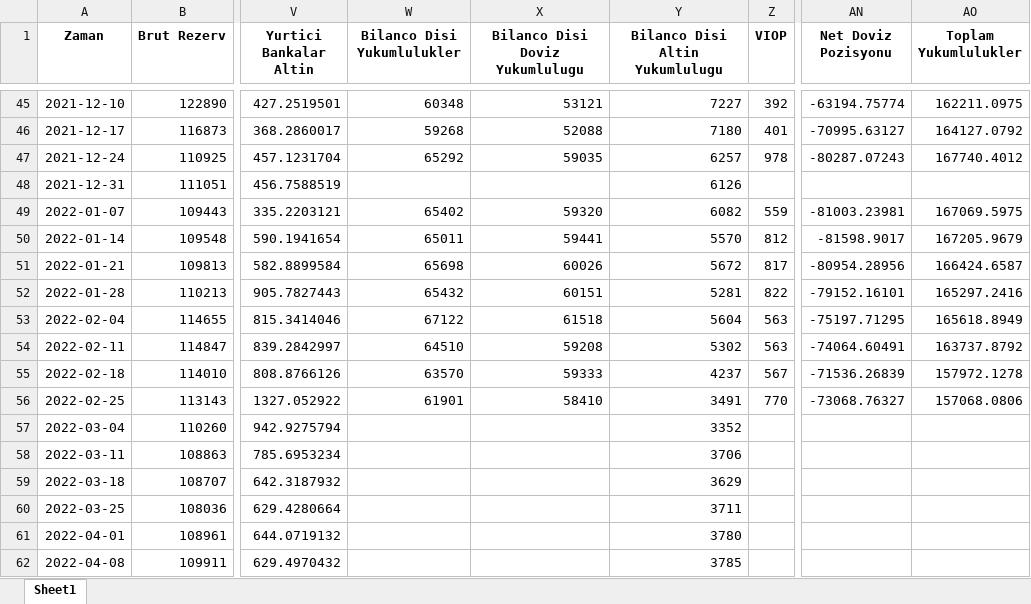
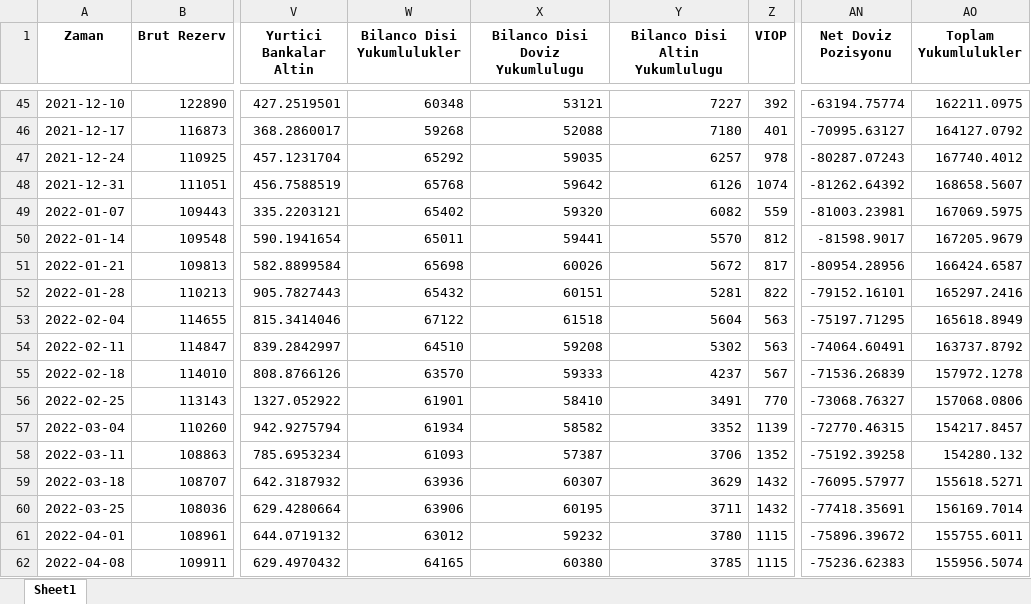
Before and after one commit to mb-reserves/mb-reserves.github.io, an Excel workbook: docs/Tablo.xlsx, sheet Sheet1, drawn as a sheet; only a part is shown, gaps mark what is left out; values as stored, in another font and other column widths than the file's, no borders; the diff covers the shown part only; the diff names each change by its address in the sheet, - before the commit and + after, or states it on an @@ line.

```diff
--- a/docs/Tablo.xlsx (sheet Sheet1)
+++ b/docs/Tablo.xlsx (sheet Sheet1)
-W48 (Bilanco Disi Yukumlulukler): (empty)
+W48 (Bilanco Disi Yukumlulukler): 65768
-X48 (Bilanco Disi Doviz Yukumlulugu): (empty)
+X48 (Bilanco Disi Doviz Yukumlulugu): 59642
-Z48 (VIOP): (empty)
+Z48 (VIOP): 1074
-AN48 (Net Doviz Pozisyonu): (empty)
+AN48 (Net Doviz Pozisyonu): -81262.64392
-AO48 (Toplam Yukumlulukler): (empty)
+AO48 (Toplam Yukumlulukler): 168658.5607
-W57 (Bilanco Disi Yukumlulukler): (empty)
+W57 (Bilanco Disi Yukumlulukler): 61934
-X57 (Bilanco Disi Doviz Yukumlulugu): (empty)
+X57 (Bilanco Disi Doviz Yukumlulugu): 58582
-Z57 (VIOP): (empty)
+Z57 (VIOP): 1139
-AN57 (Net Doviz Pozisyonu): (empty)
+AN57 (Net Doviz Pozisyonu): -72770.46315
-AO57 (Toplam Yukumlulukler): (empty)
+AO57 (Toplam Yukumlulukler): 154217.8457
-W58 (Bilanco Disi Yukumlulukler): (empty)
+W58 (Bilanco Disi Yukumlulukler): 61093
-X58 (Bilanco Disi Doviz Yukumlulugu): (empty)
+X58 (Bilanco Disi Doviz Yukumlulugu): 57387
-Z58 (VIOP): (empty)
+Z58 (VIOP): 1352
-AN58 (Net Doviz Pozisyonu): (empty)
+AN58 (Net Doviz Pozisyonu): -75192.39258
-AO58 (Toplam Yukumlulukler): (empty)
+AO58 (Toplam Yukumlulukler): 154280.132
-W59 (Bilanco Disi Yukumlulukler): (empty)
+W59 (Bilanco Disi Yukumlulukler): 63936
-X59 (Bilanco Disi Doviz Yukumlulugu): (empty)
+X59 (Bilanco Disi Doviz Yukumlulugu): 60307
-Z59:Z60 (VIOP): (empty)
+Z59:Z60 (VIOP): 1432
-AN59 (Net Doviz Pozisyonu): (empty)
+AN59 (Net Doviz Pozisyonu): -76095.57977
-AO59 (Toplam Yukumlulukler): (empty)
+AO59 (Toplam Yukumlulukler): 155618.5271
-W60 (Bilanco Disi Yukumlulukler): (empty)
+W60 (Bilanco Disi Yukumlulukler): 63906
-X60 (Bilanco Disi Doviz Yukumlulugu): (empty)
+X60 (Bilanco Disi Doviz Yukumlulugu): 60195
-AN60 (Net Doviz Pozisyonu): (empty)
+AN60 (Net Doviz Pozisyonu): -77418.35691
-AO60 (Toplam Yukumlulukler): (empty)
+AO60 (Toplam Yukumlulukler): 156169.7014
-W61 (Bilanco Disi Yukumlulukler): (empty)
+W61 (Bilanco Disi Yukumlulukler): 63012
-X61 (Bilanco Disi Doviz Yukumlulugu): (empty)
+X61 (Bilanco Disi Doviz Yukumlulugu): 59232
-Z61:Z62 (VIOP): (empty)
+Z61:Z62 (VIOP): 1115
-AN61 (Net Doviz Pozisyonu): (empty)
+AN61 (Net Doviz Pozisyonu): -75896.39672
-AO61 (Toplam Yukumlulukler): (empty)
+AO61 (Toplam Yukumlulukler): 155755.6011
-W62 (Bilanco Disi Yukumlulukler): (empty)
+W62 (Bilanco Disi Yukumlulukler): 64165
-X62 (Bilanco Disi Doviz Yukumlulugu): (empty)
+X62 (Bilanco Disi Doviz Yukumlulugu): 60380
-AN62 (Net Doviz Pozisyonu): (empty)
+AN62 (Net Doviz Pozisyonu): -75236.62383
-AO62 (Toplam Yukumlulukler): (empty)
+AO62 (Toplam Yukumlulukler): 155956.5074
```
Also changed, not shown: 10 edited cells elsewhere in this sheet, docs/data_table.xlsx, 3 other files.
